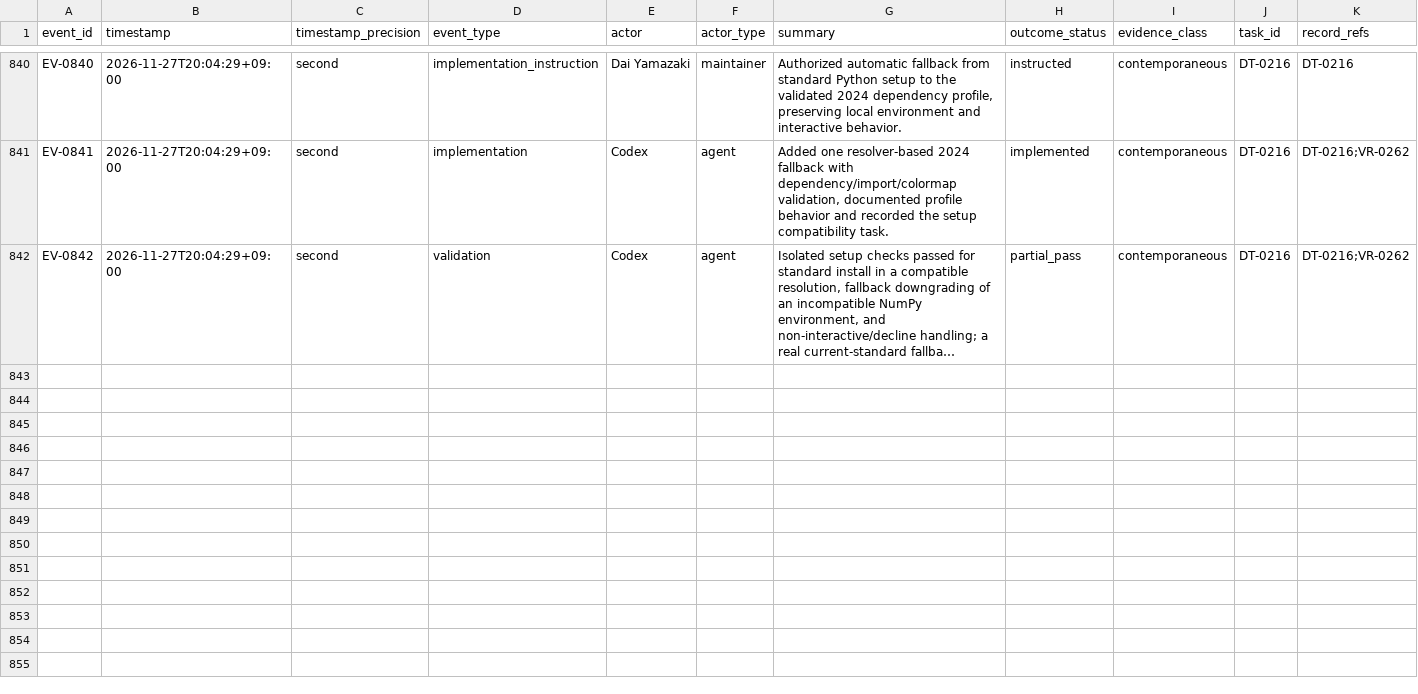
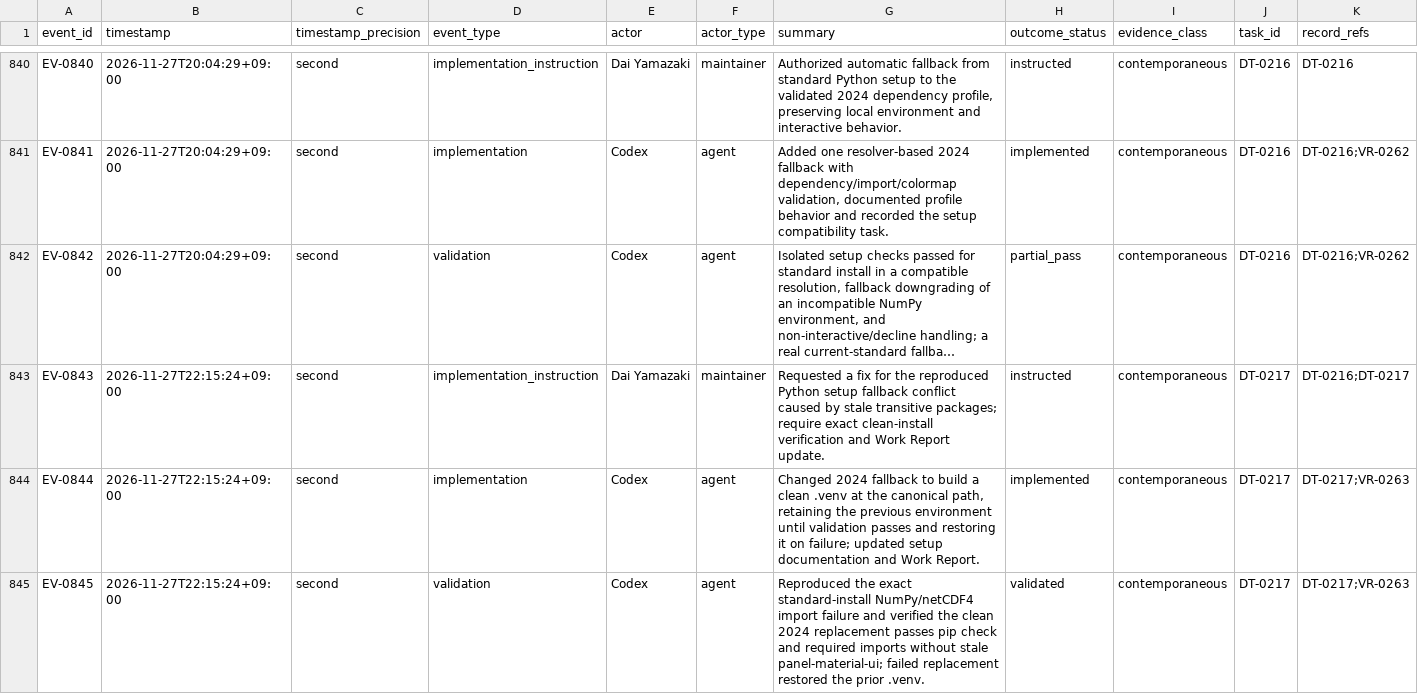
Before and after one commit to global-hydrodynamics/cmf_v5_beta, a CSV file: research/events.csv, drawn as a sheet; only a part is shown, gaps mark what is left out; long unchanged cells end in …; rows hold the shown columns only; the diff names each change by its address in the sheet, - before the commit and + after, or states it on an @@ line.

Commit message:
Build clean environment for Python compatibility fallback

```diff
--- a/research/events.csv
+++ b/research/events.csv
+row 843: EV-0843 | 2026-11-27T22:15:24+09:00 | second | implementation_instruction | Dai Yamazaki | maintainer | Requested a fix for the reproduced Python setup fallback conflict caused by stale transitive packages; require exact clean-install verification and Work Report update. | instructed | contemporaneous | DT-0217 | DT-0216;DT-0217
+row 844: EV-0844 | 2026-11-27T22:15:24+09:00 | second | implementation | Codex | agent | Changed 2024 fallback to build a clean .venv at the canonical path, retaining the previous environment until validation passes and restoring it on failure; updated setup documentation and Work Report. | implemented | contemporaneous | DT-0217 | DT-0217;VR-0263
+row 845: EV-0845 | 2026-11-27T22:15:24+09:00 | second | validation | Codex | agent | Reproduced the exact standard-install NumPy/netCDF4 import failure and verified the clean 2024 replacement passes pip check and required imports without stale panel-material-ui; failed replacement restored the prior .venv. | validated | contemporaneous | DT-0217 | DT-0217;VR-0263
```
Also changed, not shown: research/development_tasks.csv, 8 other files.
